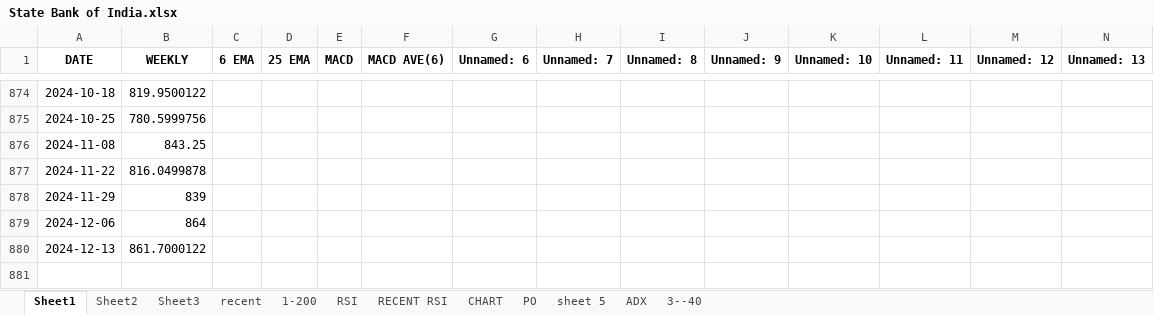
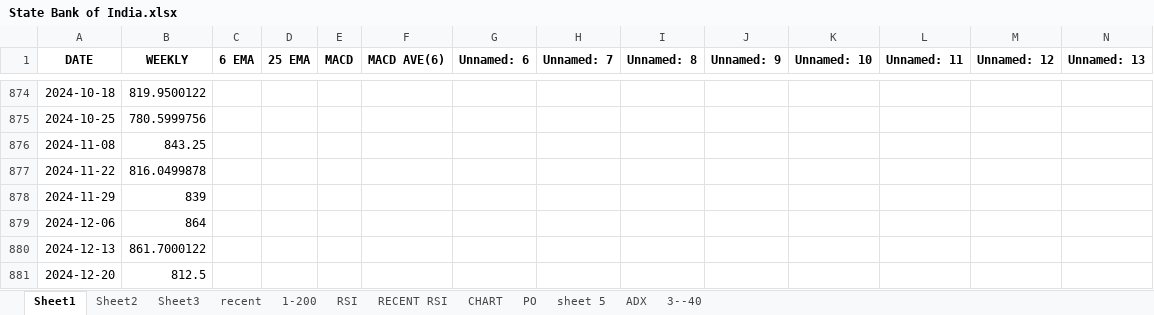
Before and after one commit to pranjitautomation/bsescrapping, an Excel workbook: State Bank of India.xlsx, sheet Sheet1, drawn as a sheet; only a part is shown, gaps mark what is left out; values as stored, in another font and other column widths than the file's, no borders; rows hold the shown columns only; the diff names each change by its address in the sheet, - before the commit and + after, or states it on an @@ line.

```diff
--- a/State Bank of India.xlsx (sheet Sheet1)
+++ b/State Bank of India.xlsx (sheet Sheet1)
+row 881: 2024-12-20 | 812.5
```
